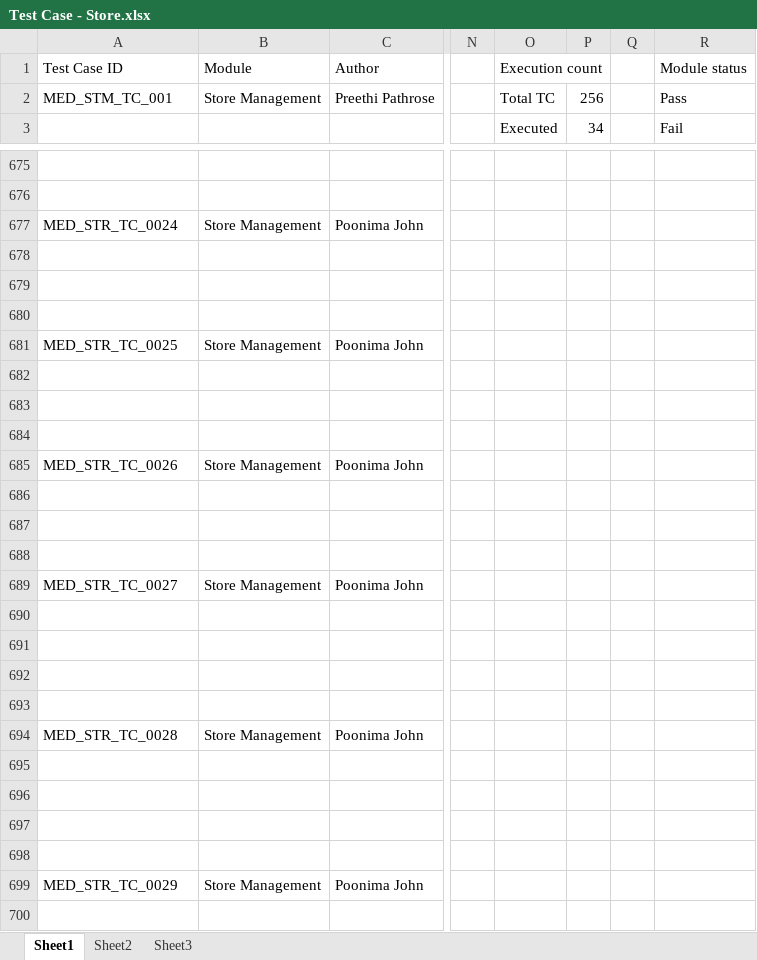
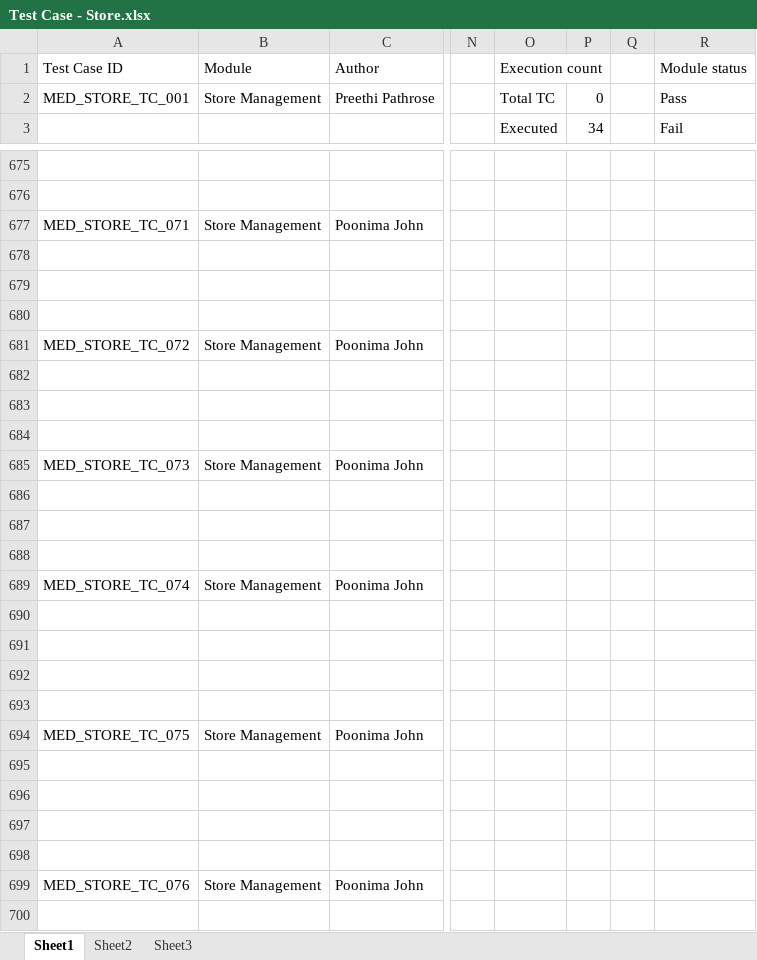
Before and after one commit to RijoJohnPatric/Mediware-Repository, an Excel workbook: Test Execution/Anjana/Test Case - Store.xlsx, sheet Sheet1, drawn as a sheet; only a part is shown, gaps mark what is left out; values as stored, in another font and other column widths than the file's, no cell formats; the diff covers the shown part only; the diff names each change by its address in the sheet, - before the commit and + after, or states it on an @@ line.

```diff
--- a/Test Execution/Anjana/Test Case - Store.xlsx (sheet Sheet1)
+++ b/Test Execution/Anjana/Test Case - Store.xlsx (sheet Sheet1)
-A2 (Test Case ID): MED_STM_TC_001
+A2 (Test Case ID): MED_STORE_TC_001
-P2: 256
+P2: 0
-A677 (Test Case ID): MED_STR_TC_0024
+A677 (Test Case ID): MED_STORE_TC_071
-A681 (Test Case ID): MED_STR_TC_0025
+A681 (Test Case ID): MED_STORE_TC_072
-A685 (Test Case ID): MED_STR_TC_0026
+A685 (Test Case ID): MED_STORE_TC_073
-A689 (Test Case ID): MED_STR_TC_0027
+A689 (Test Case ID): MED_STORE_TC_074
-A694 (Test Case ID): MED_STR_TC_0028
+A694 (Test Case ID): MED_STORE_TC_075
-A699 (Test Case ID): MED_STR_TC_0029
+A699 (Test Case ID): MED_STORE_TC_076
```
Also changed, not shown: 251 edited cells elsewhere in this sheet, cell formats.
